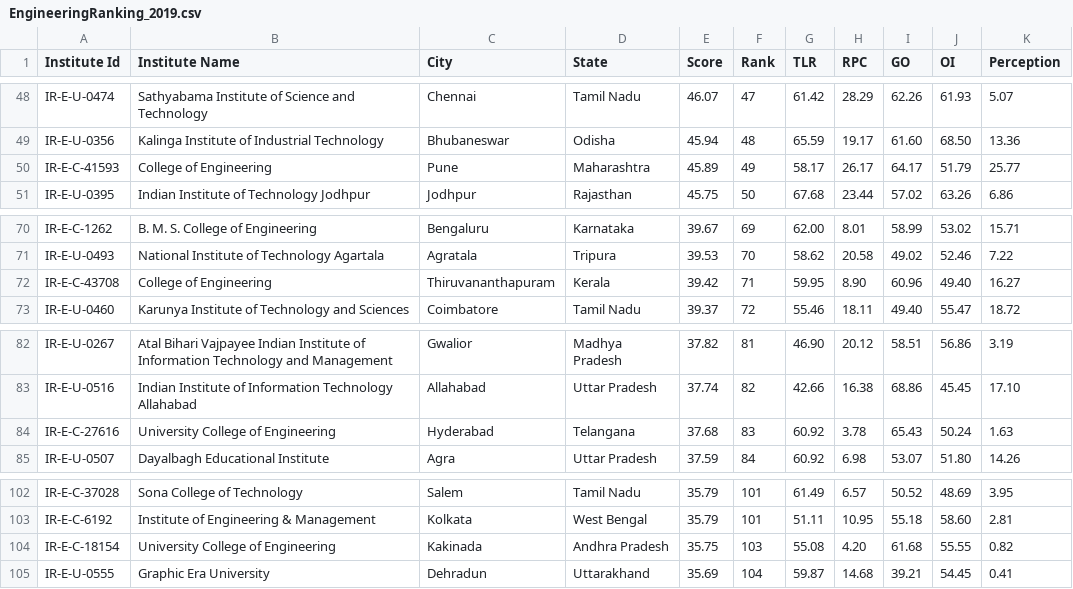
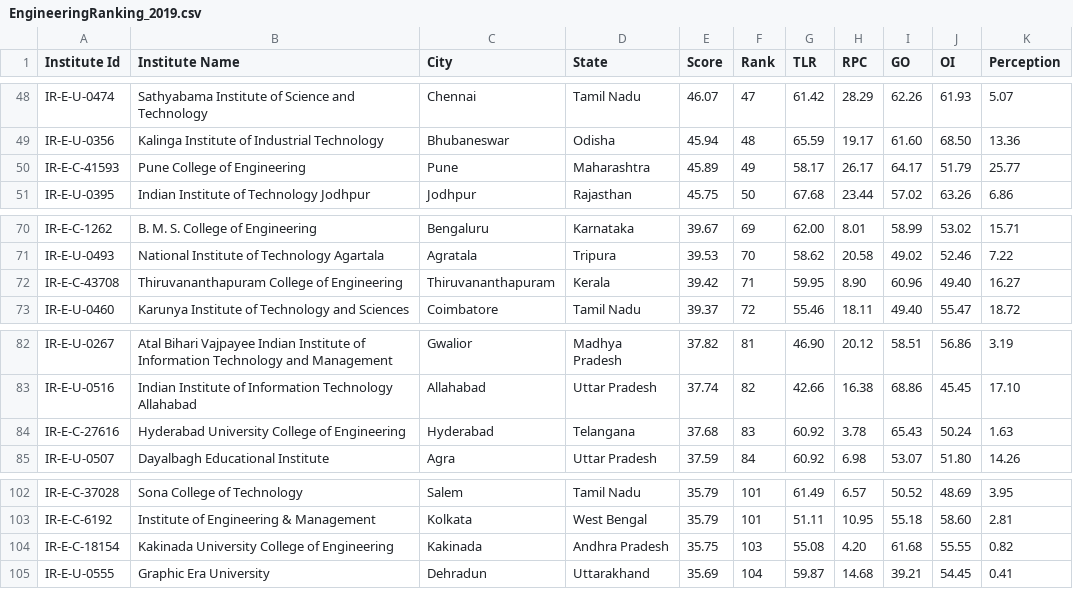
Before and after one commit to Xilandia/NIRF-Rankings, a CSV file: Dataset/2019/EngineeringRanking_2019.csv, drawn as a sheet; only a part is shown, gaps mark what is left out.

Commit message:
Cleaned Data
We cleaned up a few values in order to support a transition from institution ID to institution name as our primary keys.

```diff
--- a/Dataset/2019/EngineeringRanking_2019.csv
+++ b/Dataset/2019/EngineeringRanking_2019.csv
@@ -49,3 +49,3 @@ IR-E-U-0474,Sathyabama Institute of Science and Technology,Chennai,Tamil Nadu,46
 IR-E-U-0356,Kalinga Institute of Industrial Technology,Bhubaneswar,Odisha,45.94,48,65.59,19.17,61.60,68.50,13.36
-IR-E-C-41593,College of Engineering,Pune,Maharashtra,45.89,49,58.17,26.17,64.17,51.79,25.77
+IR-E-C-41593,Pune College of Engineering,Pune,Maharashtra,45.89,49,58.17,26.17,64.17,51.79,25.77
 IR-E-U-0395,Indian Institute of Technology Jodhpur,Jodhpur,Rajasthan,45.75,50,67.68,23.44,57.02,63.26,6.86
@@ -71,3 +71,3 @@ IR-E-C-1262,B. M. S. College of Engineering,Bengaluru,Karnataka,39.67,69,62.00,8
 IR-E-U-0493,National Institute of Technology Agartala,Agratala,Tripura,39.53,70,58.62,20.58,49.02,52.46,7.22
-IR-E-C-43708,College of Engineering,Thiruvananthapuram,Kerala,39.42,71,59.95,8.90,60.96,49.40,16.27
+IR-E-C-43708,Thiruvananthapuram College of Engineering,Thiruvananthapuram,Kerala,39.42,71,59.95,8.90,60.96,49.40,16.27
 IR-E-U-0460,Karunya Institute of Technology and Sciences,Coimbatore,Tamil Nadu,39.37,72,55.46,18.11,49.40,55.47,18.72
@@ -83,3 +83,3 @@ IR-E-U-0267,Atal Bihari Vajpayee Indian Institute of Information Technology and
 IR-E-U-0516,Indian Institute of Information Technology Allahabad,Allahabad,Uttar Pradesh,37.74,82,42.66,16.38,68.86,45.45,17.10
-IR-E-C-27616,University College of Engineering,Hyderabad,Telangana,37.68,83,60.92,3.78,65.43,50.24,1.63
+IR-E-C-27616,Hyderabad University College of Engineering,Hyderabad,Telangana,37.68,83,60.92,3.78,65.43,50.24,1.63
 IR-E-U-0507,Dayalbagh Educational Institute,Agra,Uttar Pradesh,37.59,84,60.92,6.98,53.07,51.80,14.26
@@ -103,3 +103,3 @@ IR-E-C-37028,Sona College of Technology,Salem,Tamil Nadu,35.79,101,61.49,6.57,50
 IR-E-C-6192,Institute of Engineering & Management,Kolkata,West Bengal,35.79,101,51.11,10.95,55.18,58.60,2.81
-IR-E-C-18154,University College of Engineering,Kakinada,Andhra Pradesh,35.75,103,55.08,4.20,61.68,55.55,0.82
+IR-E-C-18154,Kakinada University College of Engineering,Kakinada,Andhra Pradesh,35.75,103,55.08,4.20,61.68,55.55,0.82
 IR-E-U-0555,Graphic Era University,Dehradun,Uttarakhand,35.69,104,59.87,14.68,39.21,54.45,0.41
```
Also changed, not shown: Dataset/2020/EngineeringRanking_2020.csv.
